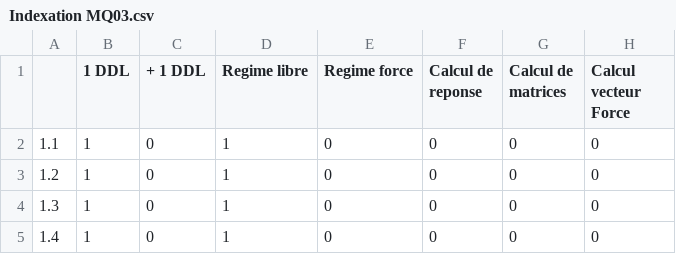
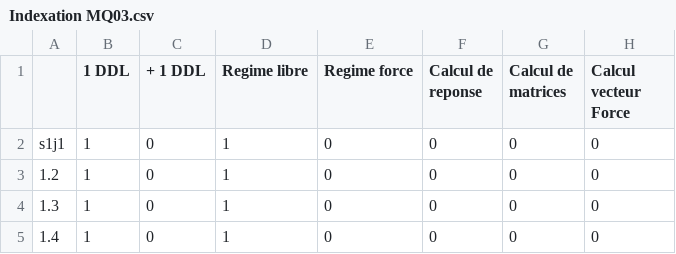
Before and after one commit to SamuelB348/ephemerides_mq03, a CSV file: Indexation MQ03.csv, drawn as a sheet; only a part is shown; the diff names each change by its address in the sheet, - before the commit and + after, or states it on an @@ line.

Commit message:
Update Indexation MQ03.csv

```diff
--- a/Indexation MQ03.csv
+++ b/Indexation MQ03.csv
-A2: 1.1
+A2: s1j1
```
